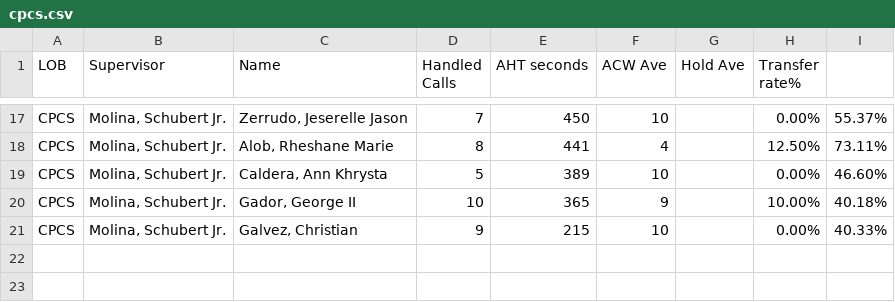
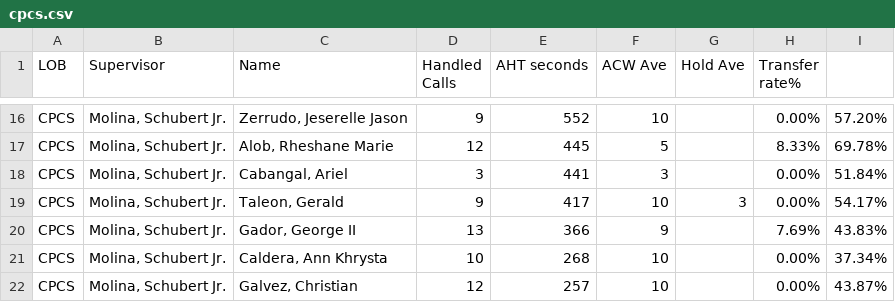
Before and after one commit to mosaicphl/CPCSAHTinterval, a CSV file: cpcs.csv, drawn as a sheet; only a part is shown, gaps mark what is left out; removed rows and columns are numbered as before the commit, all else as after; the diff covers the shown part only; the diff names each change by its address in the sheet, - before the commit and + after, or states it on an @@ line.

```diff
--- a/cpcs.csv
+++ b/cpcs.csv
-D16 (Handled Calls): 7
+D16 (Handled Calls): 9
-E16 (AHT seconds): 450
+E16 (AHT seconds): 552
-I16: 55.37%
+I16: 57.20%
-D17 (Handled Calls): 8
+D17 (Handled Calls): 12
-E17 (AHT seconds): 441
+E17 (AHT seconds): 445
-F17 (ACW Ave): 4
+F17 (ACW Ave): 5
-H17 (Transfer rate%): 12.50%
+H17 (Transfer rate%): 8.33%
-I17: 73.11%
+I17: 69.78%
+row 18: CPCS | Molina, Schubert Jr. | Cabangal, Ariel | 3 | 441 | 3 |  | 0.00% | 51.84%
+row 19: CPCS | Molina, Schubert Jr. | Taleon, Gerald | 9 | 417 | 10 | 3 | 0.00% | 54.17%
+row 20: CPCS | Molina, Schubert Jr. | Gador, George II | 13 | 366 | 9 |  | 7.69% | 43.83%
-D21 (Handled Calls): 5
+D21 (Handled Calls): 10
-E21 (AHT seconds): 389
+E21 (AHT seconds): 268
-I21: 46.60%
+I21: 37.34%
-row 20: CPCS | Molina, Schubert Jr. | Gador, George II | 10 | 365 | 9 |  | 10.00% | 40.18%
-D22 (Handled Calls): 9
+D22 (Handled Calls): 12
-E22 (AHT seconds): 215
+E22 (AHT seconds): 257
-I22: 40.33%
+I22: 43.87%
```
Also changed, not shown: 5 added rows, 6 removed rows and 22 edited cells elsewhere in this file, cpcsAHT.csv.
